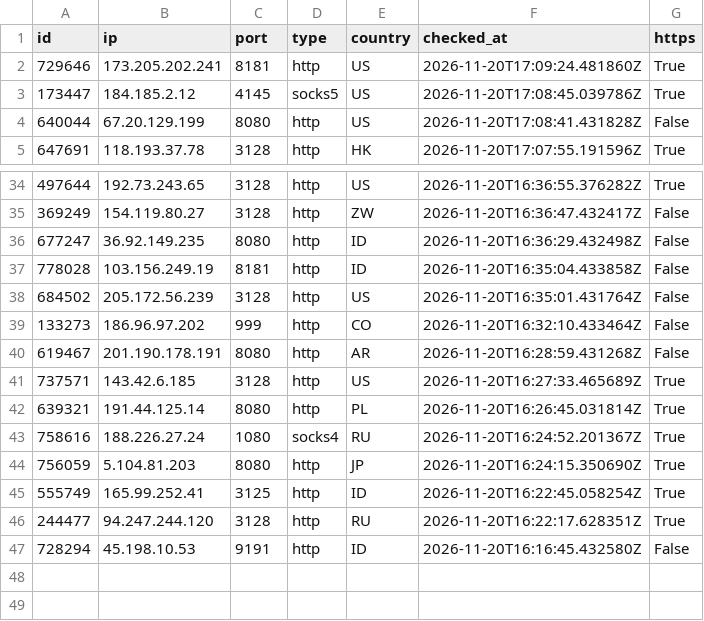
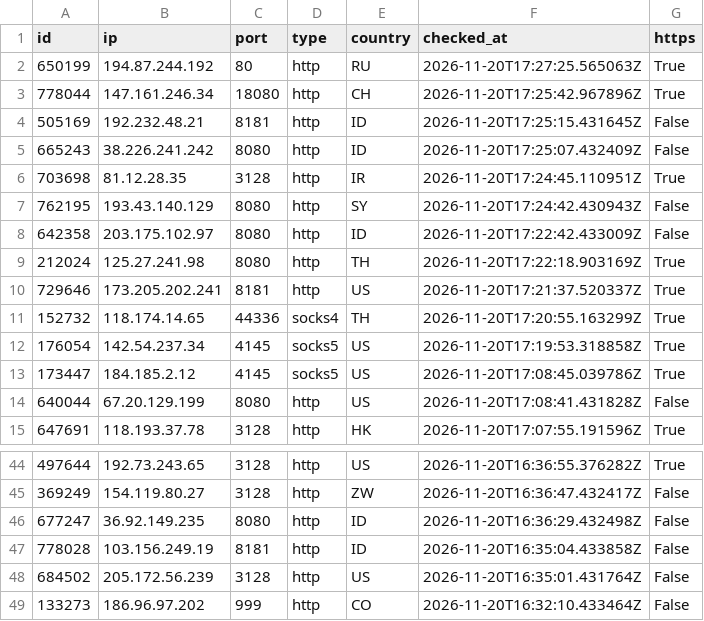
Before and after one commit to ShipHappensBro/Proxy-list, a CSV file: proxies.csv, drawn as a sheet; only a part is shown, gaps mark what is left out.

Commit message:
Update: 48 proxies | 2026-11-20 17:30:02.426659+00:00

```diff
--- a/proxies.csv
+++ b/proxies.csv
@@ -1,3 +1,13 @@
 id,ip,port,type,country,checked_at,https
-729646,173.205.202.241,8181,http,US,2026-11-20T17:09:24.481860Z,True
+650199,194.87.244.192,80,http,RU,2026-11-20T17:27:25.565063Z,True
+778044,147.161.246.34,18080,http,CH,2026-11-20T17:25:42.967896Z,True
+505169,192.232.48.21,8181,http,ID,2026-11-20T17:25:15.431645Z,False
+665243,38.226.241.242,8080,http,ID,2026-11-20T17:25:07.432409Z,False
+703698,81.12.28.35,3128,http,IR,2026-11-20T17:24:45.110951Z,True
+762195,193.43.140.129,8080,http,SY,2026-11-20T17:24:42.430943Z,False
+642358,203.175.102.97,8080,http,ID,2026-11-20T17:22:42.433009Z,False
+212024,125.27.241.98,8080,http,TH,2026-11-20T17:22:18.903169Z,True
+729646,173.205.202.241,8181,http,US,2026-11-20T17:21:37.520337Z,True
+152732,118.174.14.65,44336,socks4,TH,2026-11-20T17:20:55.163299Z,True
+176054,142.54.237.34,4145,socks5,US,2026-11-20T17:19:53.318858Z,True
 173447,184.185.2.12,4145,socks5,US,2026-11-20T17:08:45.039786Z,True
@@ -39,9 +49 @@
 133273,186.96.97.202,999,http,CO,2026-11-20T16:32:10.433464Z,False
-619467,201.190.178.191,8080,http,AR,2026-11-20T16:28:59.431268Z,False
-737571,143.42.6.185,3128,http,US,2026-11-20T16:27:33.465689Z,True
-639321,191.44.125.14,8080,http,PL,2026-11-20T16:26:45.031814Z,True
-758616,188.226.27.24,1080,socks4,RU,2026-11-20T16:24:52.201367Z,True
-756059,5.104.81.203,8080,http,JP,2026-11-20T16:24:15.350690Z,True
-555749,165.99.252.41,3125,http,ID,2026-11-20T16:22:45.058254Z,True
-244477,94.247.244.120,3128,http,RU,2026-11-20T16:22:17.628351Z,True
-728294,45.198.10.53,9191,http,ID,2026-11-20T16:16:45.432580Z,False
```
Also changed, not shown: 6 other files.
